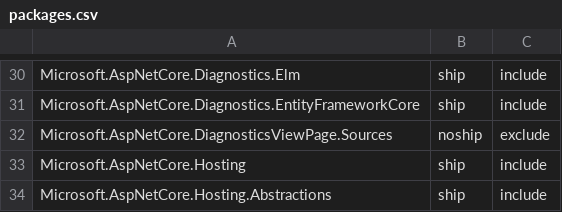
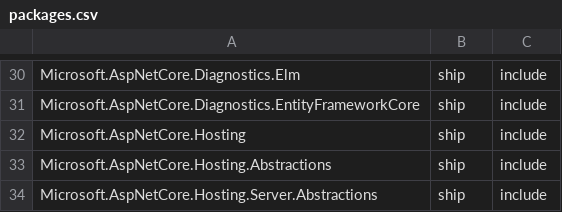
Before and after one commit to aspnet/Coherence, a CSV file: packages/packages.csv, drawn as a sheet; only a part is shown, gaps mark what is left out; the shorter side is filled out with more unchanged rows.

Commit message:
React to aspnet/Diagnostics#341

```diff
--- a/packages/packages.csv
+++ b/packages/packages.csv
@@ -31,3 +31,2 @@ Microsoft.AspNetCore.Diagnostics.Elm,ship,include
 Microsoft.AspNetCore.Diagnostics.EntityFrameworkCore,ship,include
-Microsoft.AspNetCore.DiagnosticsViewPage.Sources,noship,exclude
 Microsoft.AspNetCore.Hosting,ship,include
```
